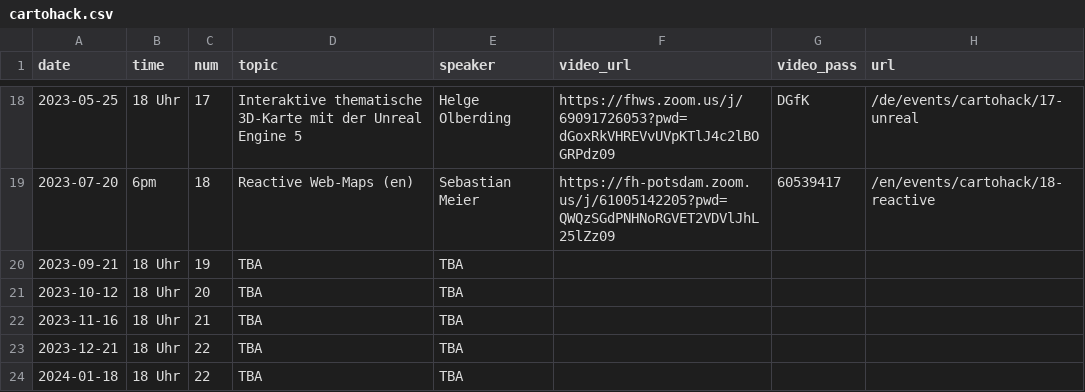
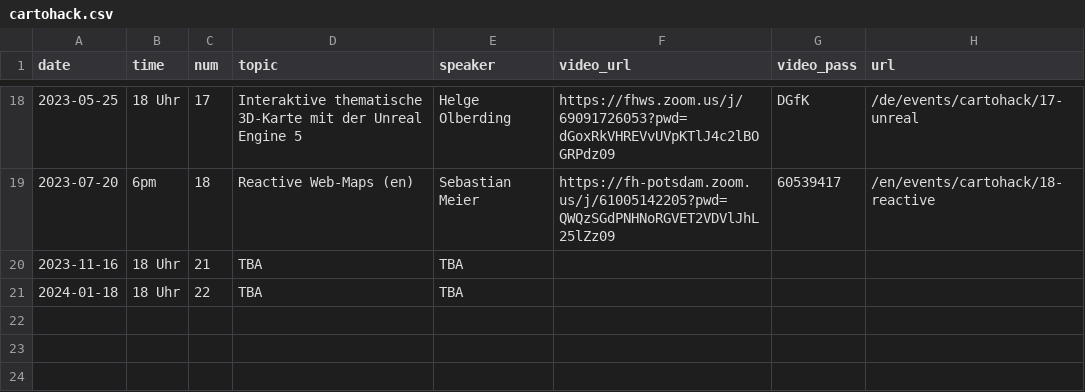
Before and after one commit to sebastian-meier/dgfk-kommission-forschung, a CSV file: _data/cartohack.csv, drawn as a sheet; only a part is shown, gaps mark what is left out; the diff names each change by its address in the sheet, - before the commit and + after, or states it on an @@ line.

```diff
--- a/_data/cartohack.csv
+++ b/_data/cartohack.csv
-row 20: 2023-09-21 | 18 Uhr | 19 | TBA | TBA
-row 21: 2023-10-12 | 18 Uhr | 20 | TBA | TBA
-row 23: 2023-12-21 | 18 Uhr | 22 | TBA | TBA
```
Also changed, not shown: 10 other files.
